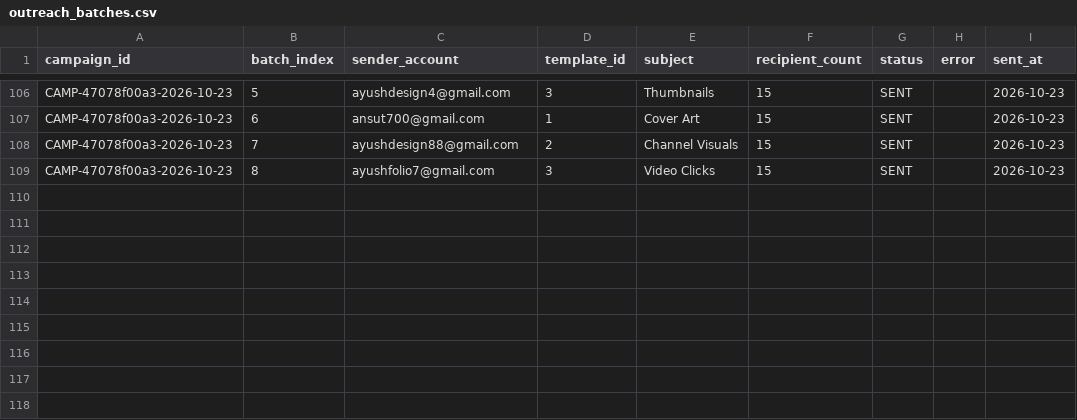
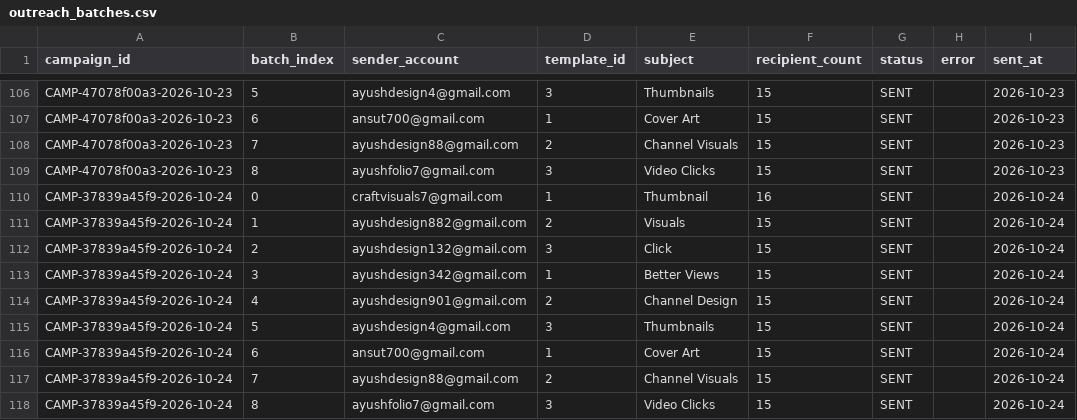
Before and after one commit to ayushdesign4/daily-lead-agent, a CSV file: data/outreach_batches.csv, drawn as a sheet; only a part is shown, gaps mark what is left out.

```diff
--- a/data/outreach_batches.csv
+++ b/data/outreach_batches.csv
@@ -109 +109,10 @@ CAMP-47078f00a3-2026-10-23,7,ayushdesign88@gmail.com,2,Channel Visuals,15,SENT,,
 CAMP-47078f00a3-2026-10-23,8,ayushfolio7@gmail.com,3,Video Clicks,15,SENT,,2026-10-23
+CAMP-37839a45f9-2026-10-24,0,craftvisuals7@gmail.com,1,Thumbnail,16,SENT,,2026-10-24
+CAMP-37839a45f9-2026-10-24,1,ayushdesign882@gmail.com,2,Visuals,15,SENT,,2026-10-24
+CAMP-37839a45f9-2026-10-24,2,ayushdesign132@gmail.com,3,Click,15,SENT,,2026-10-24
+CAMP-37839a45f9-2026-10-24,3,ayushdesign342@gmail.com,1,Better Views,15,SENT,,2026-10-24
+CAMP-37839a45f9-2026-10-24,4,ayushdesign901@gmail.com,2,Channel Design,15,SENT,,2026-10-24
+CAMP-37839a45f9-2026-10-24,5,ayushdesign4@gmail.com,3,Thumbnails,15,SENT,,2026-10-24
+CAMP-37839a45f9-2026-10-24,6,ansut700@gmail.com,1,Cover Art,15,SENT,,2026-10-24
+CAMP-37839a45f9-2026-10-24,7,ayushdesign88@gmail.com,2,Channel Visuals,15,SENT,,2026-10-24
+CAMP-37839a45f9-2026-10-24,8,ayushfolio7@gmail.com,3,Video Clicks,15,SENT,,2026-10-24
```
Also changed, not shown: data/outreach_state.csv, data/verification_ledger.csv, 1 other file.
